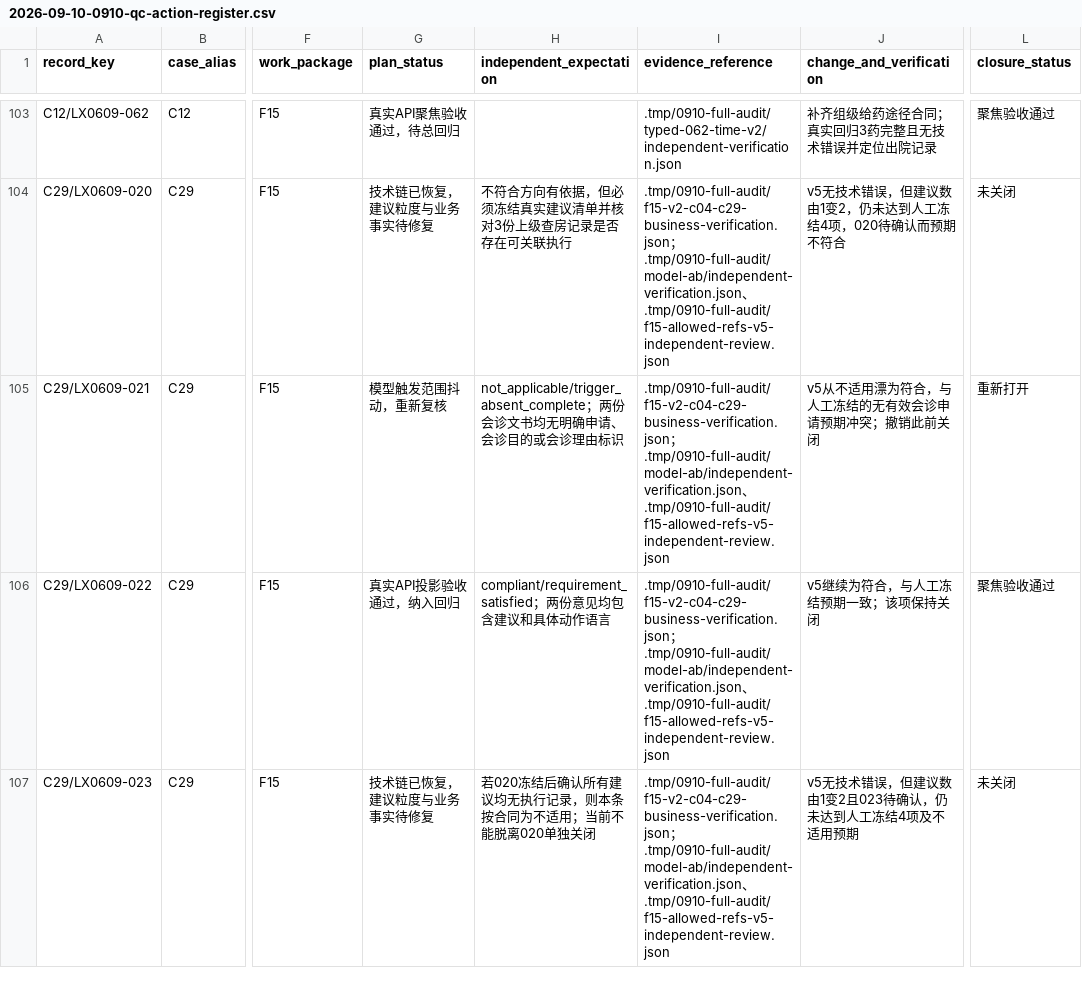
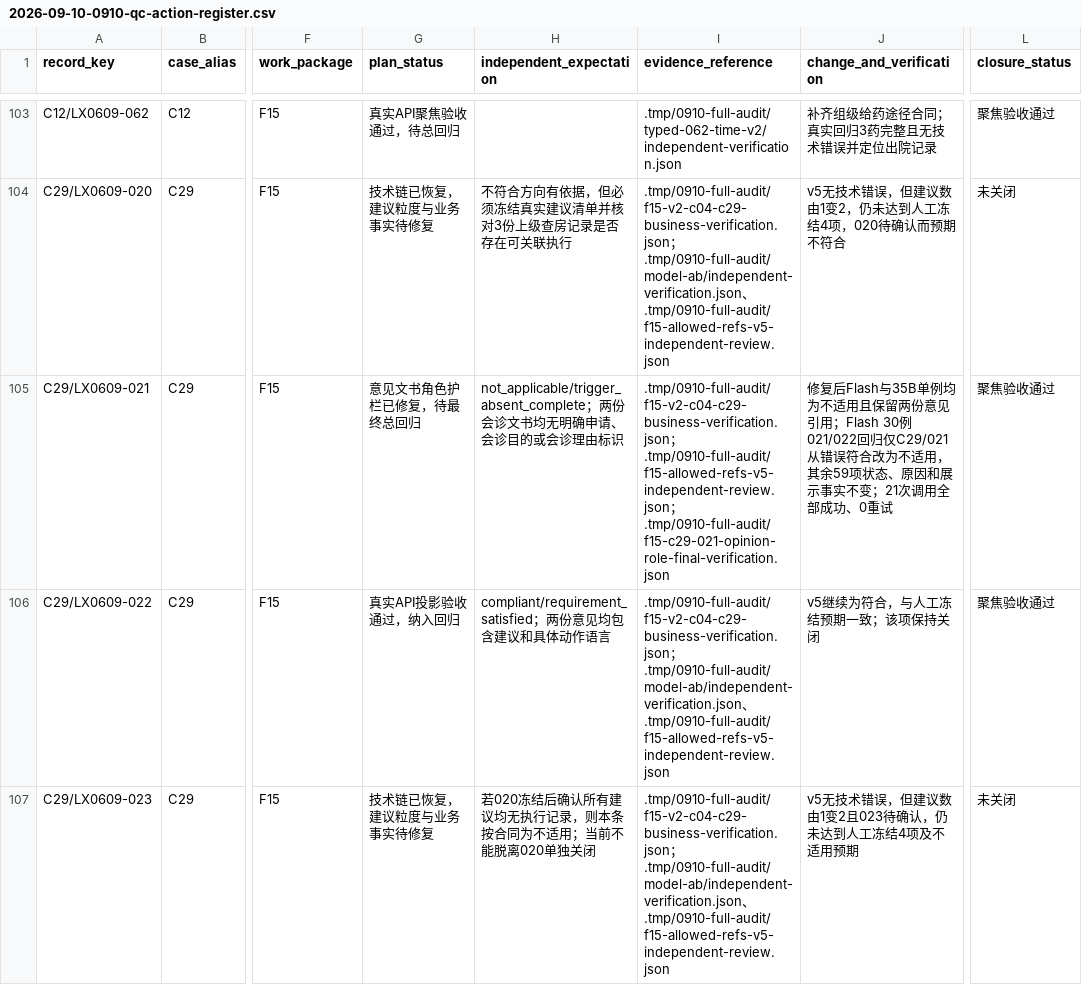
Before and after one commit to softjazzz/combined, a CSV file: apps/medqc-web/docs/plans/2026-09-10-0910-qc-action-register.csv, drawn as a sheet; only a part is shown, gaps mark what is left out; the diff names each change by its address in the sheet, - before the commit and + after, or states it on an @@ line.

```diff
--- a/apps/medqc-web/docs/plans/2026-09-10-0910-qc-action-register.csv
+++ b/apps/medqc-web/docs/plans/2026-09-10-0910-qc-action-register.csv
-G105 (plan_status): 模型触发范围抖动，重新复核
+G105 (plan_status): 意见文书角色护栏已修复，待最终总回归
-I105 (evidence_reference): .tmp/0910-full-audit/f15-v2-c04-c29-business-verification.json；.tmp/0910-full-audit/model-ab/independent-verification.json、.tmp/0910-full-audit/f15-allowed-refs-v5-independent-review.json
+I105 (evidence_reference): .tmp/0910-full-audit/f15-v2-c04-c29-business-verification.json；.tmp/0910-full-audit/f15-allowed-refs-v5-independent-review.json；.tmp/0910-full-audit/f15-c29-021-opinion-role-final-verification.json
-J105 (change_and_verification): v5从不适用漂为符合，与人工冻结的无有效会诊申请预期冲突；撤销此前关闭
+J105 (change_and_verification): 修复后Flash与35B单例均为不适用且保留两份意见引用；Flash 30例021/022回归仅C29/021从错误符合改为不适用，其余59项状态、原因和展示事实不变；21次调用全部成功、0重试
-L105 (closure_status): 重新打开
+L105 (closure_status): 聚焦验收通过
```
Also changed, not shown: 1 other file.
